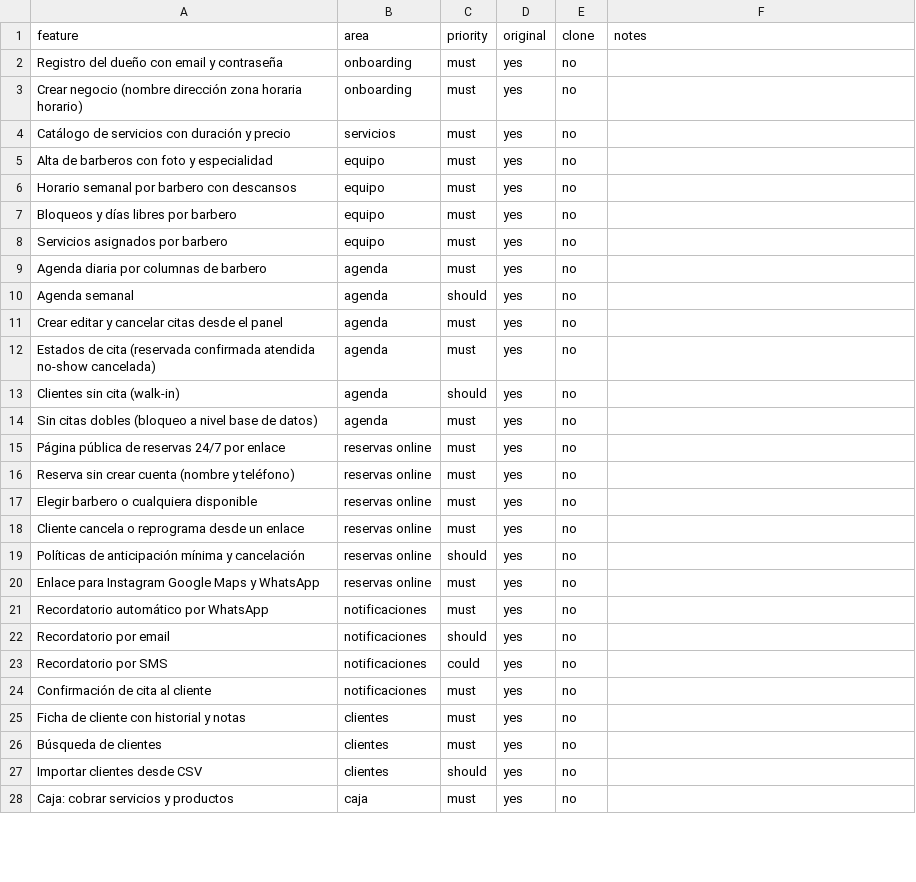
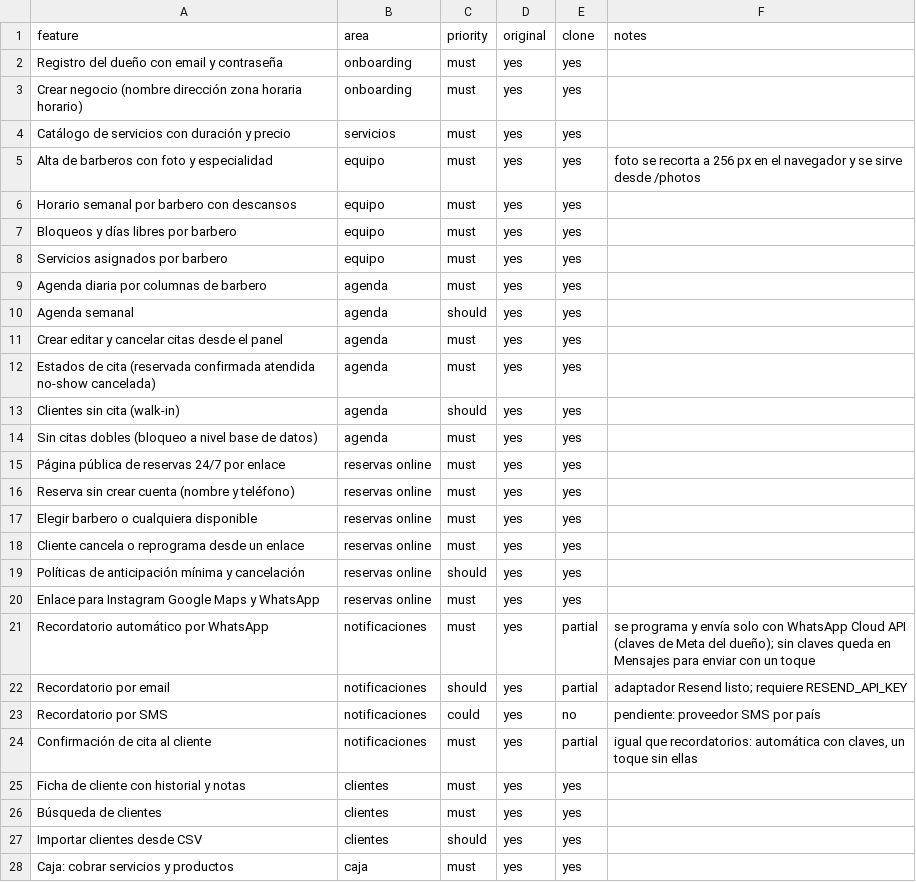
Before and after one commit to jordanalexanderp18-rgb/graphify, a CSV file: agenda-barberia/replica/features.csv, drawn as a sheet; only a part is shown; the diff covers the shown part only.

```diff
--- a/agenda-barberia/replica/features.csv
+++ b/agenda-barberia/replica/features.csv
@@ -1,28 +1,28 @@
 feature,area,priority,original,clone,notes
-Registro del dueño con email y contraseña,onboarding,must,yes,no,
-Crear negocio (nombre dirección zona horaria horario),onboarding,must,yes,no,
-Catálogo de servicios con duración y precio,servicios,must,yes,no,
-Alta de barberos con foto y especialidad,equipo,must,yes,no,
-Horario semanal por barbero con descansos,equipo,must,yes,no,
-Bloqueos y días libres por barbero,equipo,must,yes,no,
-Servicios asignados por barbero,equipo,must,yes,no,
-Agenda diaria por columnas de barbero,agenda,must,yes,no,
-Agenda semanal,agenda,should,yes,no,
-Crear editar y cancelar citas desde el panel,agenda,must,yes,no,
-Estados de cita (reservada confirmada atendida no-show cancelada),agenda,must,yes,no,
-Clientes sin cita (walk-in),agenda,should,yes,no,
-Sin citas dobles (bloqueo a nivel base de datos),agenda,must,yes,no,
-Página pública de reservas 24/7 por enlace,reservas online,must,yes,no,
-Reserva sin crear cuenta (nombre y teléfono),reservas online,must,yes,no,
-Elegir barbero o cualquiera disponible,reservas online,must,yes,no,
-Cliente cancela o reprograma desde un enlace,reservas online,must,yes,no,
-Políticas de anticipación mínima y cancelación,reservas online,should,yes,no,
-Enlace para Instagram Google Maps y WhatsApp,reservas online,must,yes,no,
-Recordatorio automático por WhatsApp,notificaciones,must,yes,no,
-Recordatorio por email,notificaciones,should,yes,no,
-Recordatorio por SMS,notificaciones,could,yes,no,
-Confirmación de cita al cliente,notificaciones,must,yes,no,
-Ficha de cliente con historial y notas,clientes,must,yes,no,
-Búsqueda de clientes,clientes,must,yes,no,
-Importar clientes desde CSV,clientes,should,yes,no,
-Caja: cobrar servicios y productos,caja,must,yes,no,
+Registro del dueño con email y contraseña,onboarding,must,yes,yes,
+Crear negocio (nombre dirección zona horaria horario),onboarding,must,yes,yes,
+Catálogo de servicios con duración y precio,servicios,must,yes,yes,
+Alta de barberos con foto y especialidad,equipo,must,yes,yes,foto se recorta a 256 px en el navegador y se sirve desde /photos
+Horario semanal por barbero con descansos,equipo,must,yes,yes,
+Bloqueos y días libres por barbero,equipo,must,yes,yes,
+Servicios asignados por barbero,equipo,must,yes,yes,
+Agenda diaria por columnas de barbero,agenda,must,yes,yes,
+Agenda semanal,agenda,should,yes,yes,
+Crear editar y cancelar citas desde el panel,agenda,must,yes,yes,
+Estados de cita (reservada confirmada atendida no-show cancelada),agenda,must,yes,yes,
+Clientes sin cita (walk-in),agenda,should,yes,yes,
+Sin citas dobles (bloqueo a nivel base de datos),agenda,must,yes,yes,
+Página pública de reservas 24/7 por enlace,reservas online,must,yes,yes,
+Reserva sin crear cuenta (nombre y teléfono),reservas online,must,yes,yes,
+Elegir barbero o cualquiera disponible,reservas online,must,yes,yes,
+Cliente cancela o reprograma desde un enlace,reservas online,must,yes,yes,
+Políticas de anticipación mínima y cancelación,reservas online,should,yes,yes,
+Enlace para Instagram Google Maps y WhatsApp,reservas online,must,yes,yes,
+Recordatorio automático por WhatsApp,notificaciones,must,yes,partial,se programa y envía solo con WhatsApp Cloud API (claves de Meta del dueño); sin claves queda en Mensajes para enviar con un toque
+Recordatorio por email,notificaciones,should,yes,partial,adaptador Resend listo; requiere RESEND_API_KEY
+Recordatorio por SMS,notificaciones,could,yes,no,pendiente: proveedor SMS por país
+Confirmación de cita al cliente,notificaciones,must,yes,partial,"igual que recordatorios: automática con claves, un toque sin ellas"
+Ficha de cliente con historial y notas,clientes,must,yes,yes,
+Búsqueda de clientes,clientes,must,yes,yes,
+Importar clientes desde CSV,clientes,should,yes,yes,
+Caja: cobrar servicios y productos,caja,must,yes,yes,
```
Also changed, not shown: 19 edited cells elsewhere in this file, 42 other files.
